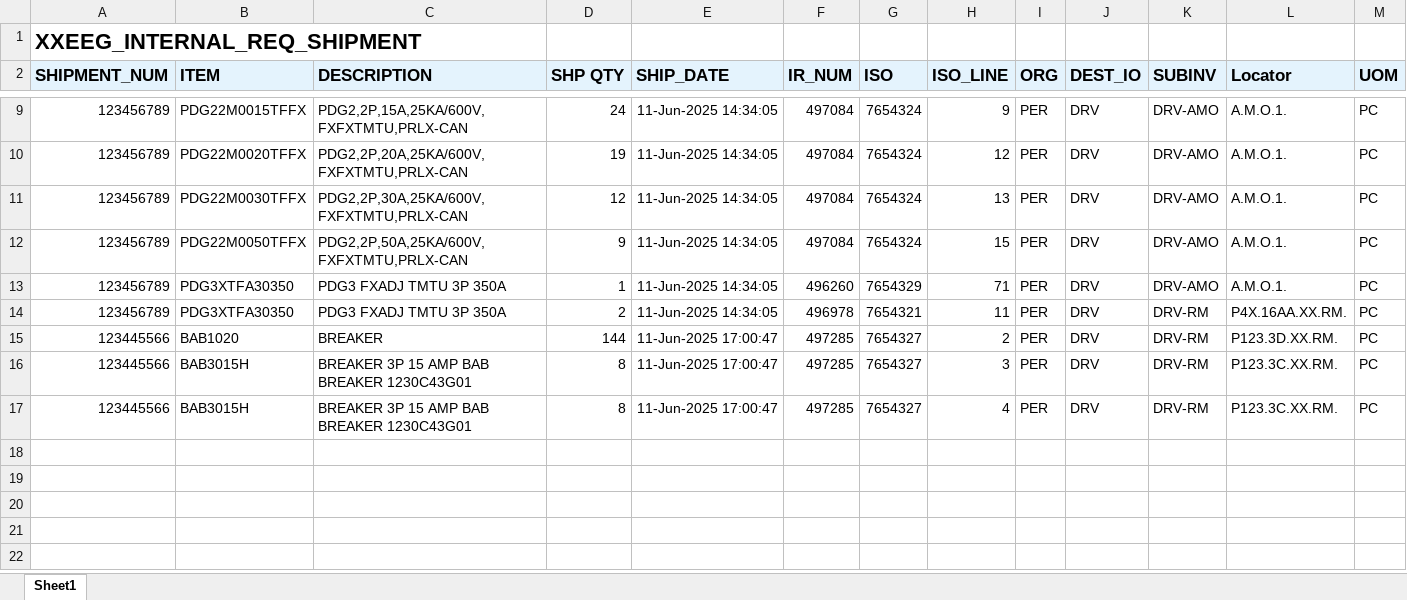
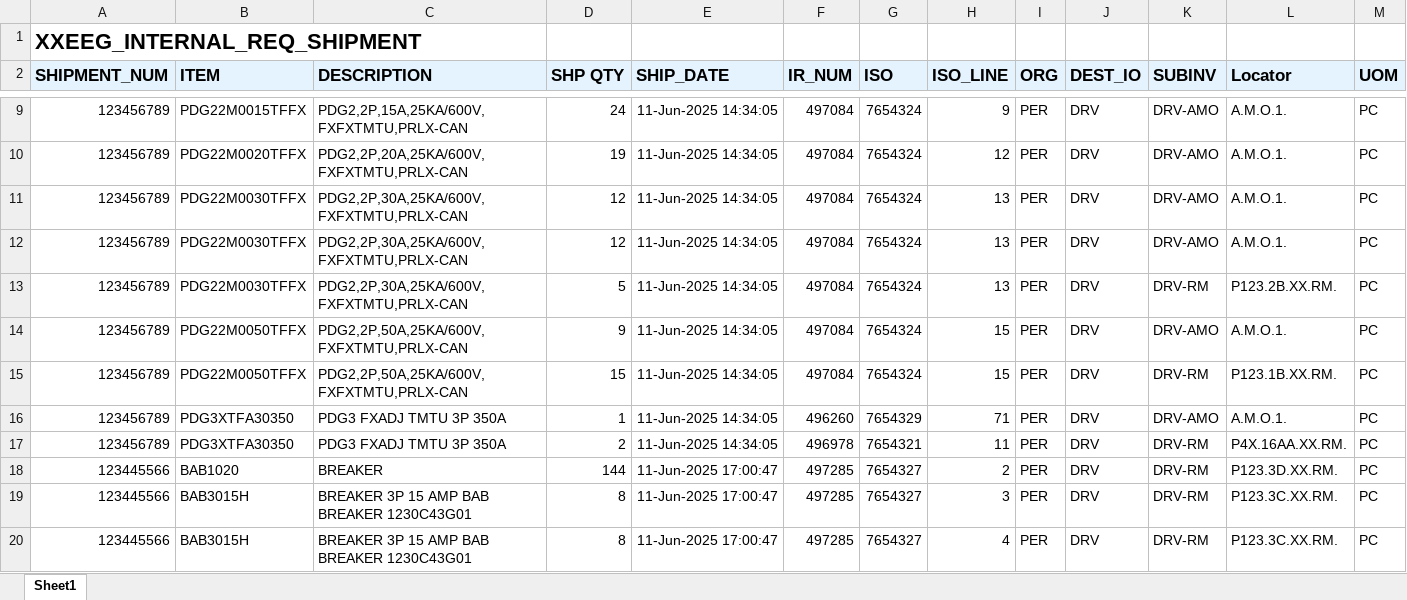
Before and after one commit to OhmBoyz/receiving_shipping_tracker, an Excel workbook: data/wb sample.xlsx, sheet Sheet1, drawn as a sheet; only a part is shown, gaps mark what is left out; values as stored, in another font and other column widths than the file's, no borders; charts and pictures not drawn; rows hold the shown columns only; the diff names each change by its address in the sheet, - before the commit and + after, or states it on an @@ line.

```diff
--- a/data/wb sample.xlsx (sheet Sheet1)
+++ b/data/wb sample.xlsx (sheet Sheet1)
+row 12: 123456789 | PDG22M0030TFFX | PDG2,2P,30A,25KA/600V,FXFXTMTU,PRLX-CAN | 12 | 11-Jun-2025 14:34:05 | 497084 | 7654324 | 13 | PER | DRV | DRV-AMO | A.M.O.1. | PC
+row 13: 123456789 | PDG22M0030TFFX | PDG2,2P,30A,25KA/600V,FXFXTMTU,PRLX-CAN | 5 | 11-Jun-2025 14:34:05 | 497084 | 7654324 | 13 | PER | DRV | DRV-RM | P123.2B.XX.RM. | PC
+row 15: 123456789 | PDG22M0050TFFX | PDG2,2P,50A,25KA/600V,FXFXTMTU,PRLX-CAN | 15 | 11-Jun-2025 14:34:05 | 497084 | 7654324 | 15 | PER | DRV | DRV-RM | P123.1B.XX.RM. | PC
```
Also changed, not shown: charts or pictures, 6 other files.
